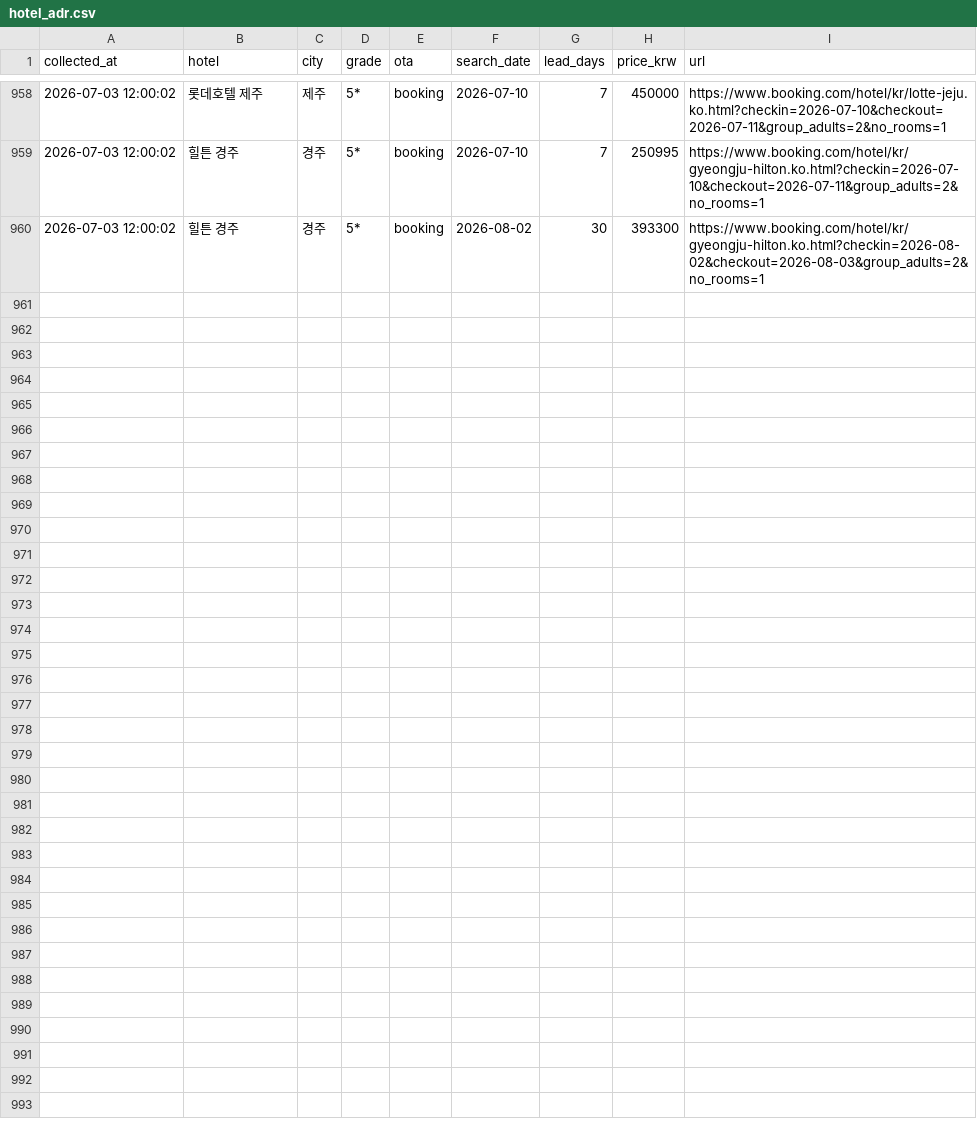
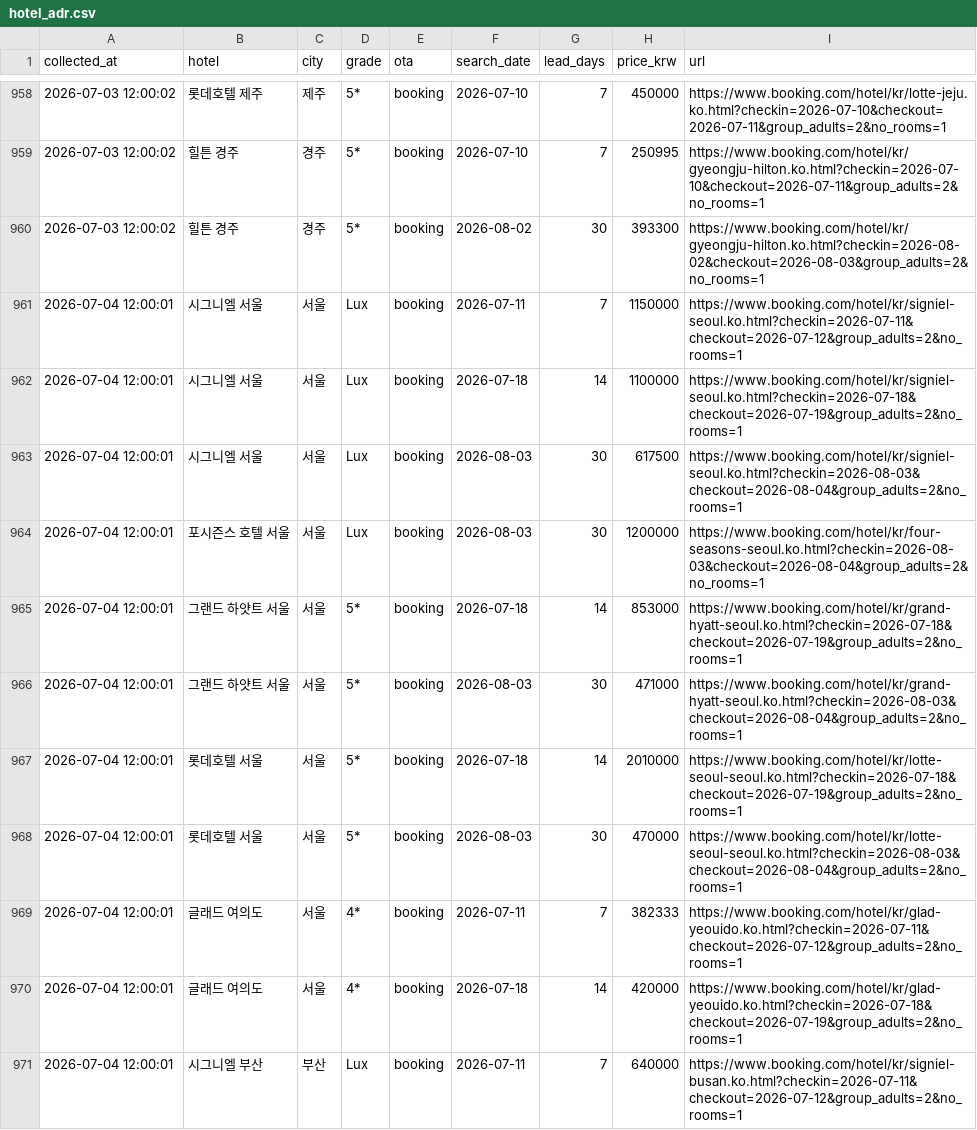
Before and after one commit to sisyphe10/Antigravity_Market_Dashboard, a CSV file: hotel_adr.csv, drawn as a sheet; only a part is shown, gaps mark what is left out; the diff covers the shown part only.

```diff
--- a/hotel_adr.csv
+++ b/hotel_adr.csv
@@ -960 +960,12 @@ collected_at,hotel,city,grade,ota,search_date,lead_days,price_krw,url
 2026-07-03 12:00:02,힐튼 경주,경주,5*,booking,2026-08-02,30,393300,https://www.booking.com/hotel/kr/gyeongju-hilton.ko.html?checkin=2026-08-02&checkout=2026-08-03&group_adults=2&no_rooms=1
+2026-07-04 12:00:01,시그니엘 서울,서울,Lux,booking,2026-07-11,7,1150000,https://www.booking.com/hotel/kr/signiel-seoul.ko.html?checkin=2026-07-11&checkout=2026-07-12&group_adults=2&no_rooms=1
+2026-07-04 12:00:01,시그니엘 서울,서울,Lux,booking,2026-07-18,14,1100000,https://www.booking.com/hotel/kr/signiel-seoul.ko.html?checkin=2026-07-18&checkout=2026-07-19&group_adults=2&no_rooms=1
+2026-07-04 12:00:01,시그니엘 서울,서울,Lux,booking,2026-08-03,30,617500,https://www.booking.com/hotel/kr/signiel-seoul.ko.html?checkin=2026-08-03&checkout=2026-08-04&group_adults=2&no_rooms=1
+2026-07-04 12:00:01,포시즌스 호텔 서울,서울,Lux,booking,2026-08-03,30,1200000,https://www.booking.com/hotel/kr/four-seasons-seoul.ko.html?checkin=2026-08-03&checkout=2026-08-04&group_adults=2&no_rooms=1
+2026-07-04 12:00:01,그랜드 하얏트 서울,서울,5*,booking,2026-07-18,14,853000,https://www.booking.com/hotel/kr/grand-hyatt-seoul.ko.html?checkin=2026-07-18&checkout=2026-07-19&group_adults=2&no_rooms=1
+2026-07-04 12:00:01,그랜드 하얏트 서울,서울,5*,booking,2026-08-03,30,471000,https://www.booking.com/hotel/kr/grand-hyatt-seoul.ko.html?checkin=2026-08-03&checkout=2026-08-04&group_adults=2&no_rooms=1
+2026-07-04 12:00:01,롯데호텔 서울,서울,5*,booking,2026-07-18,14,2010000,https://www.booking.com/hotel/kr/lotte-seoul-seoul.ko.html?checkin=2026-07-18&checkout=2026-07-19&group_adults=2&no_rooms=1
+2026-07-04 12:00:01,롯데호텔 서울,서울,5*,booking,2026-08-03,30,470000,https://www.booking.com/hotel/kr/lotte-seoul-seoul.ko.html?checkin=2026-08-03&checkout=2026-08-04&group_adults=2&no_rooms=1
+2026-07-04 12:00:01,글래드 여의도,서울,4*,booking,2026-07-11,7,382333,https://www.booking.com/hotel/kr/glad-yeouido.ko.html?checkin=2026-07-11&checkout=2026-07-12&group_adults=2&no_rooms=1
+2026-07-04 12:00:01,글래드 여의도,서울,4*,booking,2026-07-18,14,420000,https://www.booking.com/hotel/kr/glad-yeouido.ko.html?checkin=2026-07-18&checkout=2026-07-19&group_adults=2&no_rooms=1
+2026-07-04 12:00:01,시그니엘 부산,부산,Lux,booking,2026-07-11,7,640000,https://www.booking.com/hotel/kr/signiel-busan.ko.html?checkin=2026-07-11&checkout=2026-07-12&group_adults=2&no_rooms=1
```
Also changed, not shown: 11 added rows elsewhere in this file.
